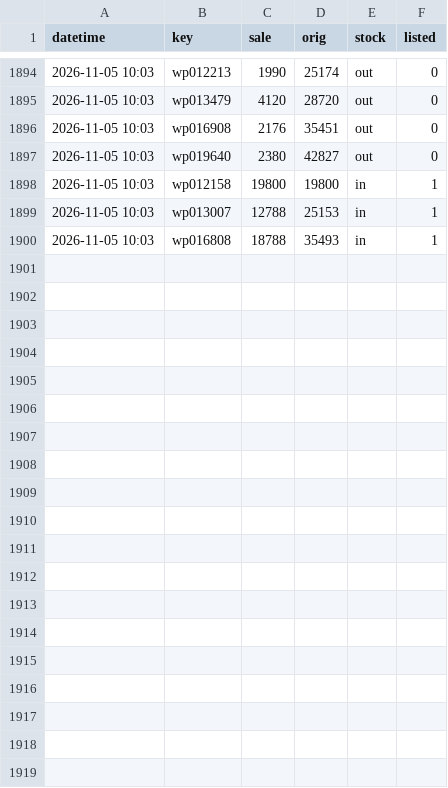
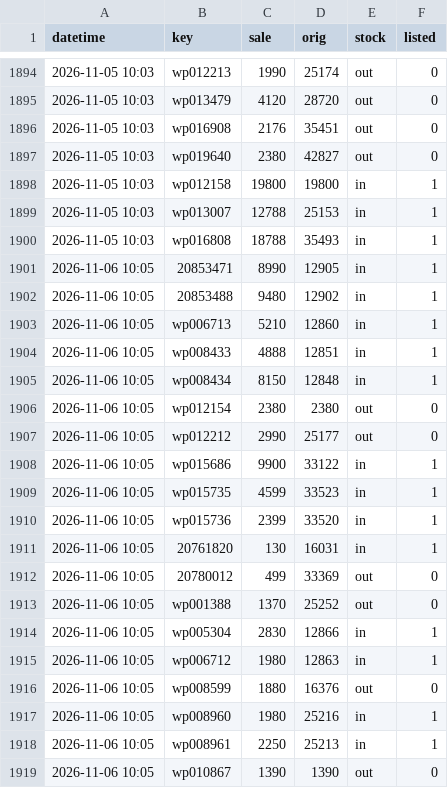
Before and after one commit to Roychou0413/petpark, a CSV file: history.csv, drawn as a sheet; only a part is shown, gaps mark what is left out; the diff covers the shown part only; the diff names each change by its address in the sheet, - before the commit and + after, or states it on an @@ line.

```diff
--- a/history.csv
+++ b/history.csv
+row 1901: 2026-11-06 10:05 | 20853471 | 8990 | 12905 | in | 1
+row 1902: 2026-11-06 10:05 | 20853488 | 9480 | 12902 | in | 1
+row 1903: 2026-11-06 10:05 | wp006713 | 5210 | 12860 | in | 1
+row 1904: 2026-11-06 10:05 | wp008433 | 4888 | 12851 | in | 1
+row 1905: 2026-11-06 10:05 | wp008434 | 8150 | 12848 | in | 1
+row 1906: 2026-11-06 10:05 | wp012154 | 2380 | 2380 | out | 0
+row 1907: 2026-11-06 10:05 | wp012212 | 2990 | 25177 | out | 0
+row 1908: 2026-11-06 10:05 | wp015686 | 9900 | 33122 | in | 1
+row 1909: 2026-11-06 10:05 | wp015735 | 4599 | 33523 | in | 1
+row 1910: 2026-11-06 10:05 | wp015736 | 2399 | 33520 | in | 1
+row 1911: 2026-11-06 10:05 | 20761820 | 130 | 16031 | in | 1
+row 1912: 2026-11-06 10:05 | 20780012 | 499 | 33369 | out | 0
+row 1913: 2026-11-06 10:05 | wp001388 | 1370 | 25252 | out | 0
+row 1914: 2026-11-06 10:05 | wp005304 | 2830 | 12866 | in | 1
+row 1915: 2026-11-06 10:05 | wp006712 | 1980 | 12863 | in | 1
+row 1916: 2026-11-06 10:05 | wp008599 | 1880 | 16376 | out | 0
+row 1917: 2026-11-06 10:05 | wp008960 | 1980 | 25216 | in | 1
+row 1918: 2026-11-06 10:05 | wp008961 | 2250 | 25213 | in | 1
+row 1919: 2026-11-06 10:05 | wp010867 | 1390 | 1390 | out | 0
```
Also changed, not shown: 10 added rows elsewhere in this file, 1 other file.
